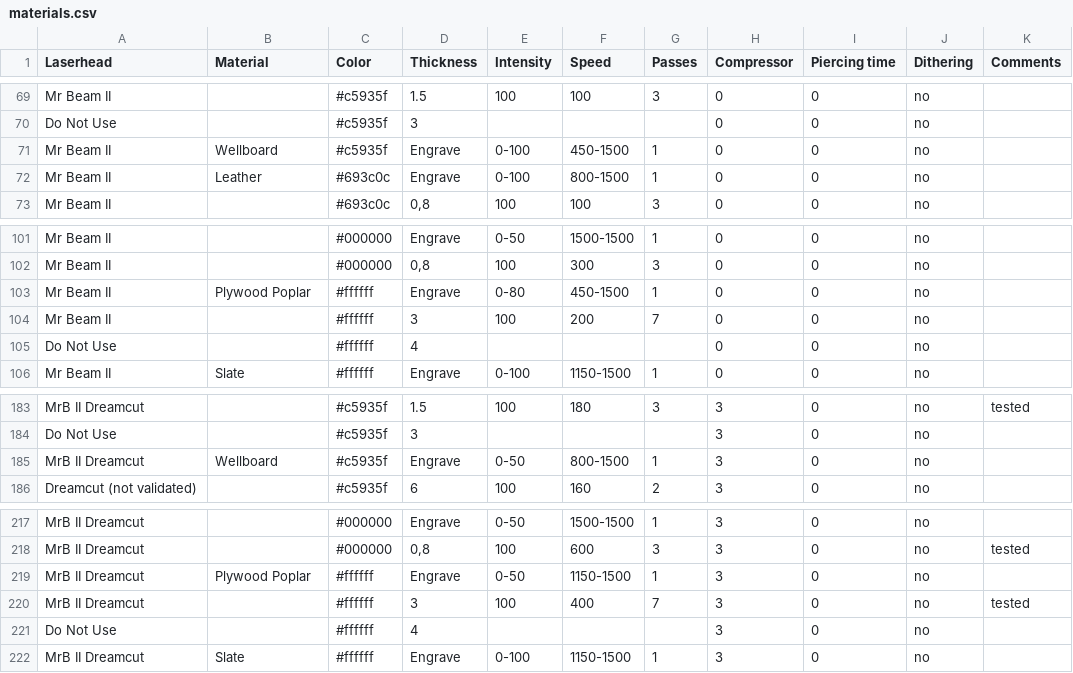
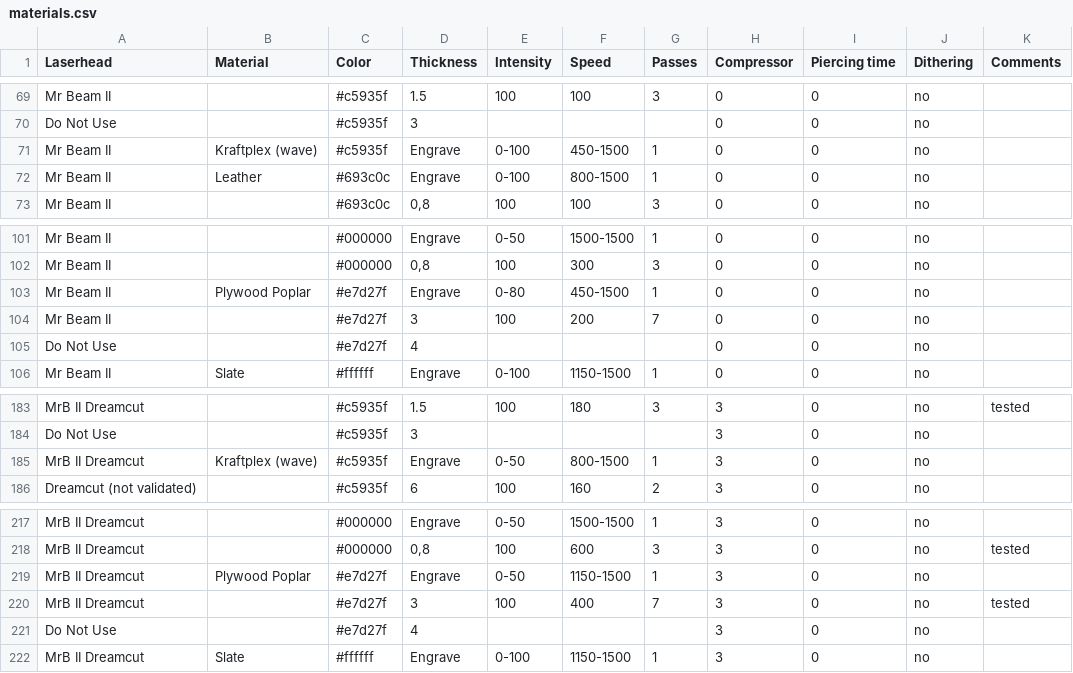
Before and after one commit to mrbeam/MrBeamPlugin, a CSV file: octoprint_mrbeam/files/material_settings/materials.csv, drawn as a sheet; only a part is shown, gaps mark what is left out.

Commit message:
fixes color for plywood and a color bug in the tour

```diff
--- a/octoprint_mrbeam/files/material_settings/materials.csv
+++ b/octoprint_mrbeam/files/material_settings/materials.csv
@@ -71,3 +71,3 @@ Mr Beam II,,#c5935f,1.5,100,100,3,0,0,no,
 Do Not Use,,#c5935f,3,,,,0,0,no,
-Mr Beam II,Wellboard,#c5935f,Engrave,0-100,450-1500,1,0,0,no,
+Mr Beam II,Kraftplex (wave),#c5935f,Engrave,0-100,450-1500,1,0,0,no,
 Mr Beam II,Leather,#693c0c,Engrave,0-100,800-1500,1,0,0,no,
@@ -103,5 +103,5 @@ Mr Beam II,,#000000,Engrave,0-50,1500-1500,1,0,0,no,
 Mr Beam II,,#000000,"0,8",100,300,3,0,0,no,
-Mr Beam II,Plywood Poplar,#ffffff,Engrave,0-80,450-1500,1,0,0,no,
-Mr Beam II,,#ffffff,3,100,200,7,0,0,no,
-Do Not Use,,#ffffff,4,,,,0,0,no,
+Mr Beam II,Plywood Poplar,#e7d27f,Engrave,0-80,450-1500,1,0,0,no,
+Mr Beam II,,#e7d27f,3,100,200,7,0,0,no,
+Do Not Use,,#e7d27f,4,,,,0,0,no,
 Mr Beam II,Slate,#ffffff,Engrave,0-100,1150-1500,1,0,0,no,
@@ -186,3 +186,3 @@ MrB II Dreamcut,,#c5935f,1.5,100,180,3,3,0,no,tested
 Do Not Use,,#c5935f,3,,,,3,0,no,
-MrB II Dreamcut,Wellboard,#c5935f,Engrave,0-50,800-1500,1,3,0,no,
+MrB II Dreamcut,Kraftplex (wave),#c5935f,Engrave,0-50,800-1500,1,3,0,no,
 Dreamcut (not validated),,#c5935f,6,100,160,2,3,0,no,
@@ -222,5 +222,5 @@ MrB II Dreamcut,,#000000,Engrave,0-50,1500-1500,1,3,0,no,
 MrB II Dreamcut,,#000000,"0,8",100,600,3,3,0,no,tested
-MrB II Dreamcut,Plywood Poplar,#ffffff,Engrave,0-50,1150-1500,1,3,0,no,
-MrB II Dreamcut,,#ffffff,3,100,400,7,3,0,no,tested
-Do Not Use,,#ffffff,4,,,,3,0,no,
+MrB II Dreamcut,Plywood Poplar,#e7d27f,Engrave,0-50,1150-1500,1,3,0,no,
+MrB II Dreamcut,,#e7d27f,3,100,400,7,3,0,no,tested
+Do Not Use,,#e7d27f,4,,,,3,0,no,
 MrB II Dreamcut,Slate,#ffffff,Engrave,0-100,1150-1500,1,3,0,no,
```
Also changed, not shown: 1 other file.
